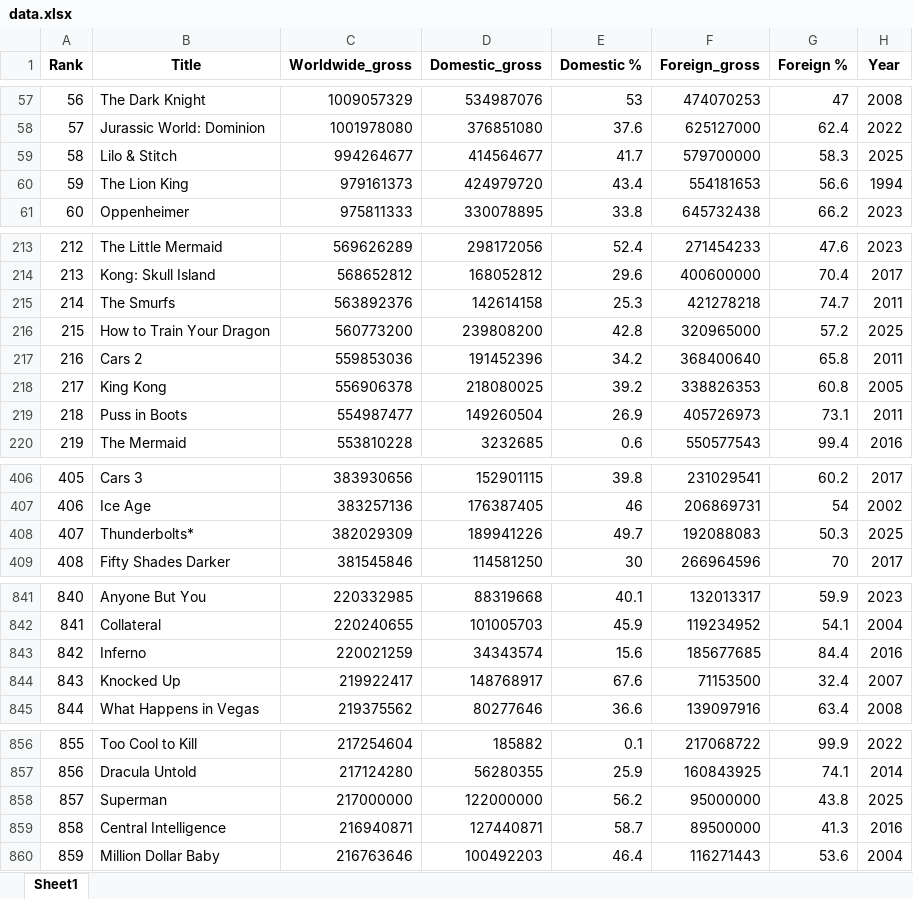
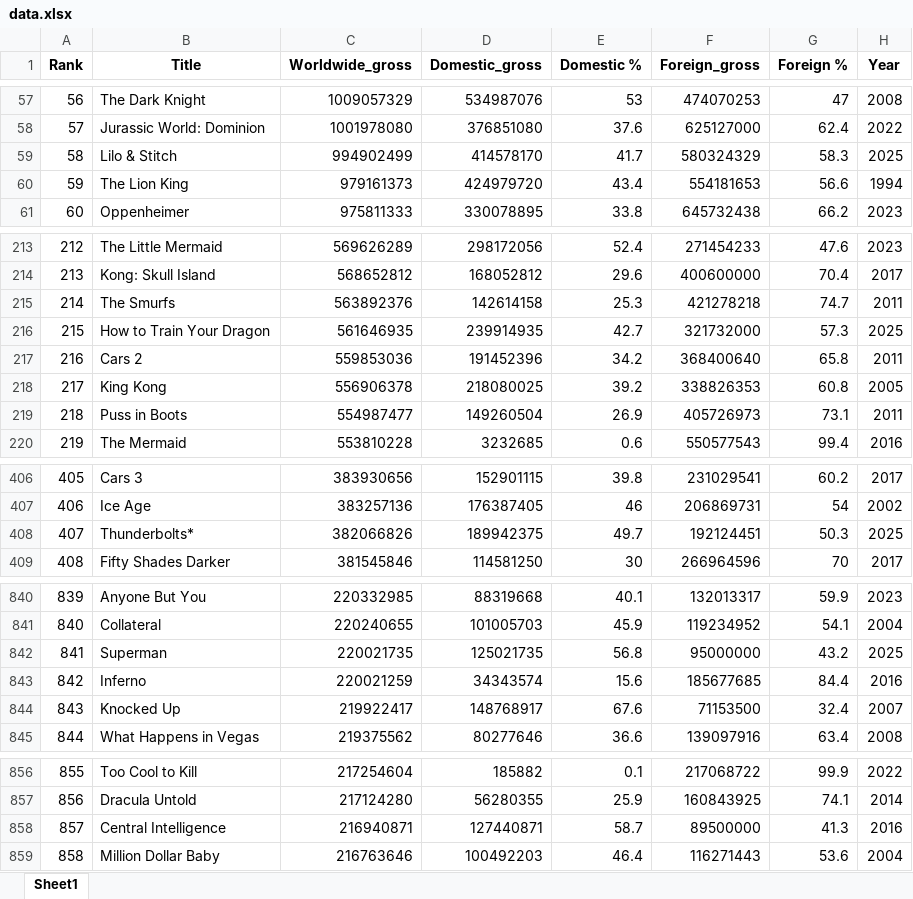
Before and after one commit to Urgith/data_science, an Excel workbook: scraping/box_mojo/top_worldwide_gross/data.xlsx, sheet Sheet1, drawn as a sheet; only a part is shown, gaps mark what is left out; values as stored, in another font and other column widths than the file's, no borders; removed rows and columns are numbered as before the commit, all else as after; the diff covers the shown part only; the diff names each change by its address in the sheet, - before the commit and + after, or states it on an @@ line.

```diff
--- a/scraping/box_mojo/top_worldwide_gross/data.xlsx (sheet Sheet1)
+++ b/scraping/box_mojo/top_worldwide_gross/data.xlsx (sheet Sheet1)
-C59 (Worldwide_gross): 994264677
+C59 (Worldwide_gross): 994902499
-D59 (Domestic_gross): 414564677
+D59 (Domestic_gross): 414578170
-F59 (Foreign_gross): 579700000
+F59 (Foreign_gross): 580324329
-C216 (Worldwide_gross): 560773200
+C216 (Worldwide_gross): 561646935
-D216 (Domestic_gross): 239808200
+D216 (Domestic_gross): 239914935
-E216 (Domestic %): 42.8
+E216 (Domestic %): 42.7
-F216 (Foreign_gross): 320965000
+F216 (Foreign_gross): 321732000
-G216 (Foreign %): 57.2
+G216 (Foreign %): 57.3
@@ column A (Rank) renumbered between rows 243 and 1000 @@
-C408 (Worldwide_gross): 382029309
+C408 (Worldwide_gross): 382066826
-D408 (Domestic_gross): 189941226
+D408 (Domestic_gross): 189942375
-F408 (Foreign_gross): 192088083
+F408 (Foreign_gross): 192124451
+row 842: 841 | Superman | 220021735 | 125021735 | 56.8 | 95000000 | 43.2 | 2025
-row 858: 857 | Superman | 217000000 | 122000000 | 56.2 | 95000000 | 43.8 | 2025
```
Also changed, not shown: 4 added rows, 4 removed rows and 5 edited cells elsewhere in this sheet, 7 other files.
